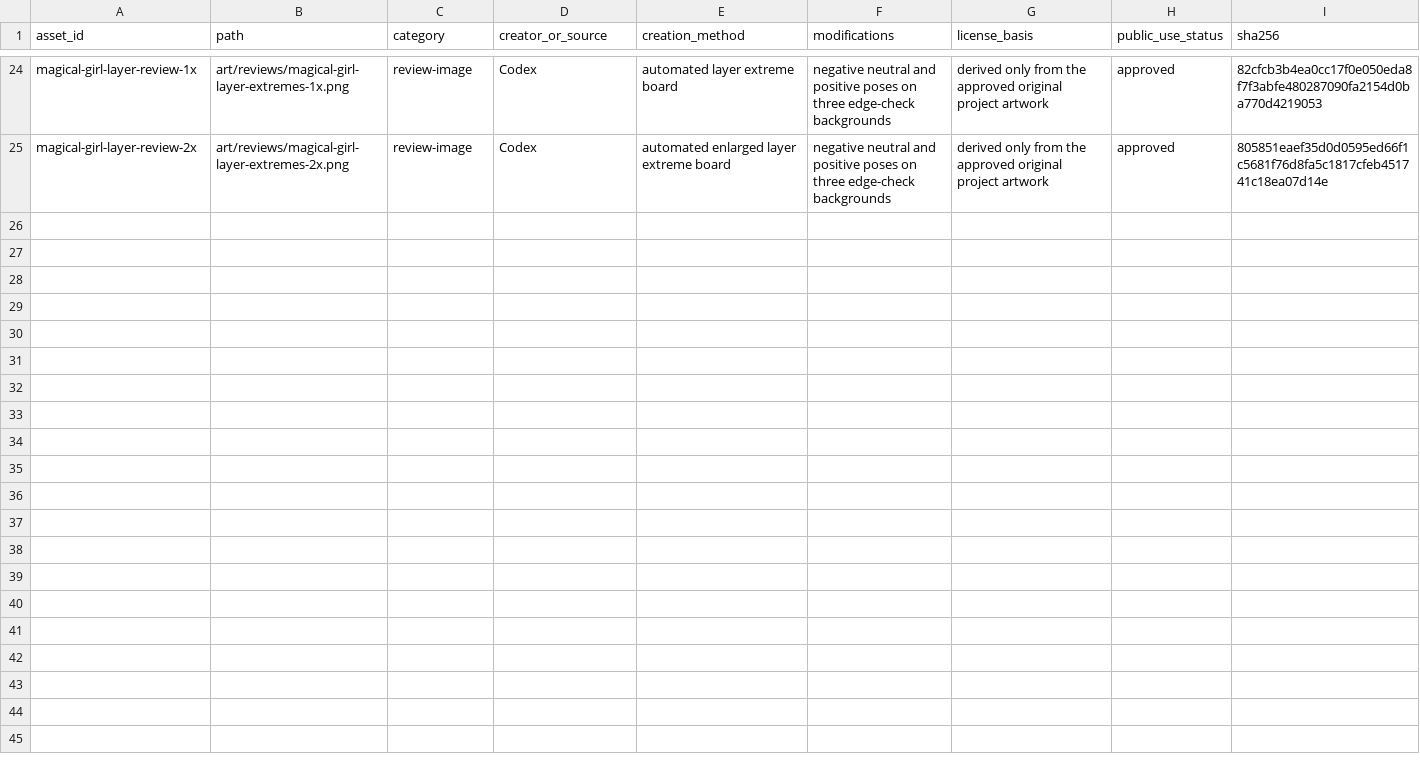
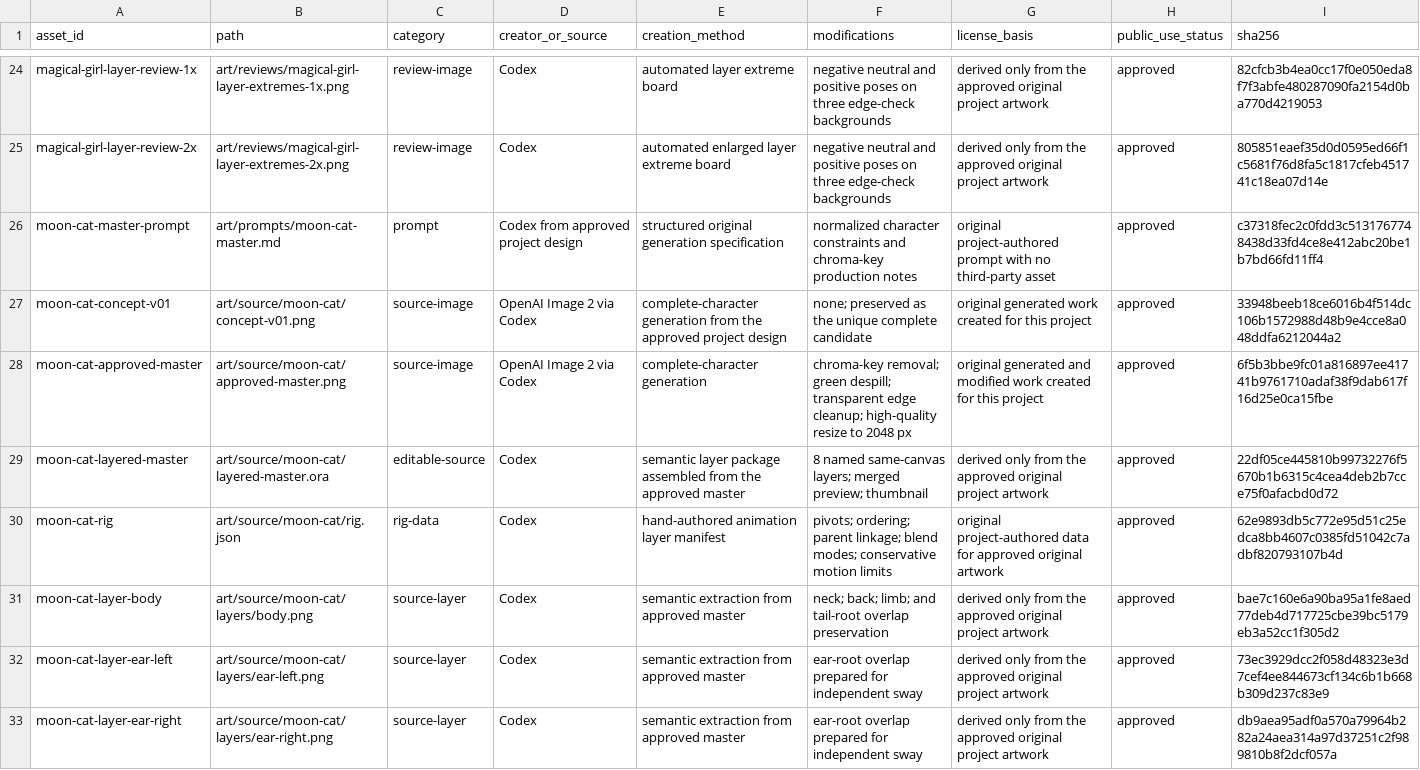
Before and after one commit to lileee/mimimia, a CSV file: docs/assets/asset-ledger.csv, drawn as a sheet; only a part is shown, gaps mark what is left out; the diff covers the shown part only; the diff names each change by its address in the sheet, - before the commit and + after, or states it on an @@ line.

Commit message:
art: create and validate moon cat layers

```diff
--- a/docs/assets/asset-ledger.csv
+++ b/docs/assets/asset-ledger.csv
+row 26: moon-cat-master-prompt | art/prompts/moon-cat-master.md | prompt | Codex from approved project design | structured original generation specification | normalized character constraints and chroma-key production notes | original project-authored prompt with no third-party asset | approved | c37318fec2c0fdd3c5131767748438d33fd4ce8e412abc20be1b7bd66fd11ff4
+row 27: moon-cat-concept-v01 | art/source/moon-cat/concept-v01.png | source-image | OpenAI Image 2 via Codex | complete-character generation from the approved project design | none; preserved as the unique complete candidate | original generated work created for this project | approved | 33948beeb18ce6016b4f514dc106b1572988d48b9e4cce8a048ddfa6212044a2
+row 28: moon-cat-approved-master | art/source/moon-cat/approved-master.png | source-image | OpenAI Image 2 via Codex | complete-character generation | chroma-key removal; green despill; transparent edge cleanup; high-quality resize to 2048 px | original generated and modified work created for this project | approved | 6f5b3bbe9fc01a816897ee41741b9761710adaf38f9dab617f16d25e0ca15fbe
+row 29: moon-cat-layered-master | art/source/moon-cat/layered-master.ora | editable-source | Codex | semantic layer package assembled from the approved master | 8 named same-canvas layers; merged preview; thumbnail | derived only from the approved original project artwork | approved | 22df05ce445810b99732276f5670b1b6315c4cea4deb2b7cce75f0afacbd0d72
+row 30: moon-cat-rig | art/source/moon-cat/rig.json | rig-data | Codex | hand-authored animation layer manifest | pivots; ordering; parent linkage; blend modes; conservative motion limits | original project-authored data for approved original artwork | approved | 62e9893db5c772e95d51c25edca8bb4607c0385fd51042c7adbf820793107b4d
+row 31: moon-cat-layer-body | art/source/moon-cat/layers/body.png | source-layer | Codex | semantic extraction from approved master | neck; back; limb; and tail-root overlap preservation | derived only from the approved original project artwork | approved | bae7c160e6a90ba95a1fe8aed77deb4d717725cbe39bc5179eb3a52cc1f305d2
+row 32: moon-cat-layer-ear-left | art/source/moon-cat/layers/ear-left.png | source-layer | Codex | semantic extraction from approved master | ear-root overlap prepared for independent sway | derived only from the approved original project artwork | approved | 73ec3929dcc2f058d48323e3d7cef4ee844673cf134c6b1b668b309d237c83e9
+row 33: moon-cat-layer-ear-right | art/source/moon-cat/layers/ear-right.png | source-layer | Codex | semantic extraction from approved master | ear-root overlap prepared for independent sway | derived only from the approved original project artwork | approved | db9aea95adf0a570a79964b282a24aea314a97d37251c2f989810b8f2dcf057a
```
Also changed, not shown: 8 added rows elsewhere in this file, 19 other files.
